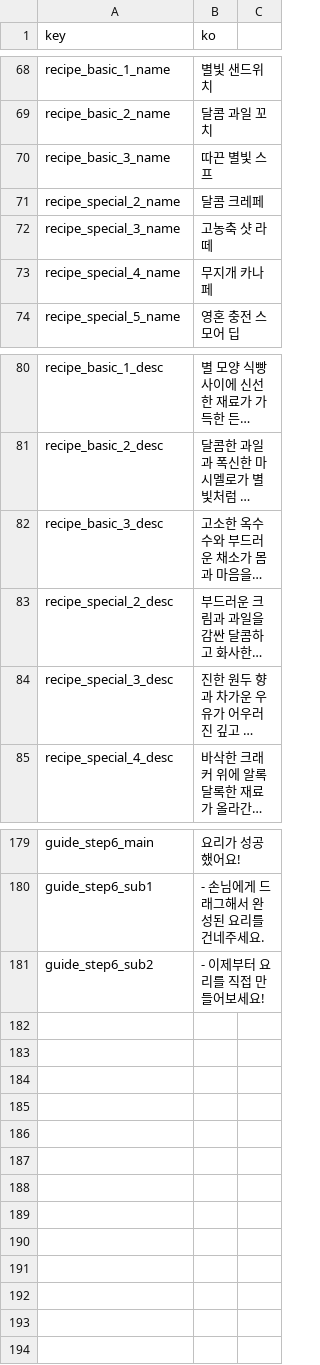
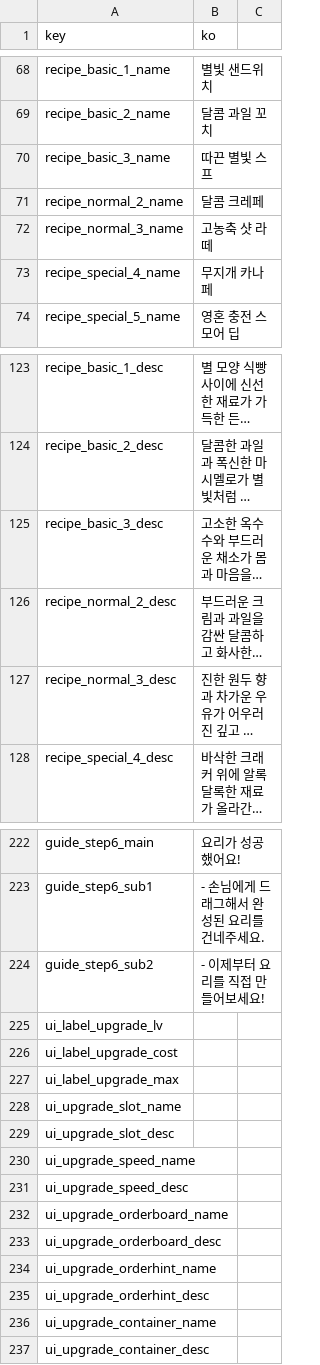
Before and after one commit to Devel-Rocket-ClassRoom/minigame-project-yoonjisu1201, a CSV file: Assets/Resources/DataTables/StringTableKr.csv, drawn as a sheet; only a part is shown, gaps mark what is left out; long unchanged cells end in …; addresses are those after the commit; the diff covers the shown part only; the diff names each change by its address in the sheet, - before the commit and + after, or states it on an @@ line.

```diff
--- a/Assets/Resources/DataTables/StringTableKr.csv
+++ b/Assets/Resources/DataTables/StringTableKr.csv
-A71 (key): recipe_special_2_name
+A71 (key): recipe_normal_2_name
-A72 (key): recipe_special_3_name
+A72 (key): recipe_normal_3_name
-A126 (key): recipe_special_2_desc
+A126 (key): recipe_normal_2_desc
-A127 (key): recipe_special_3_desc
+A127 (key): recipe_normal_3_desc
+row 225: ui_label_upgrade_lv
+row 226: ui_label_upgrade_cost
+row 227: ui_label_upgrade_max
+row 228: ui_upgrade_slot_name
+row 229: ui_upgrade_slot_desc
+row 230: ui_upgrade_speed_name
+row 231: ui_upgrade_speed_desc
+row 232: ui_upgrade_orderboard_name
+row 233: ui_upgrade_orderboard_desc
+row 234: ui_upgrade_orderhint_name
+row 235: ui_upgrade_orderhint_desc
+row 236: ui_upgrade_container_name
+row 237: ui_upgrade_container_desc
```
Also changed, not shown: 43 added rows and 2 edited cells elsewhere in this file, 52 other files.
